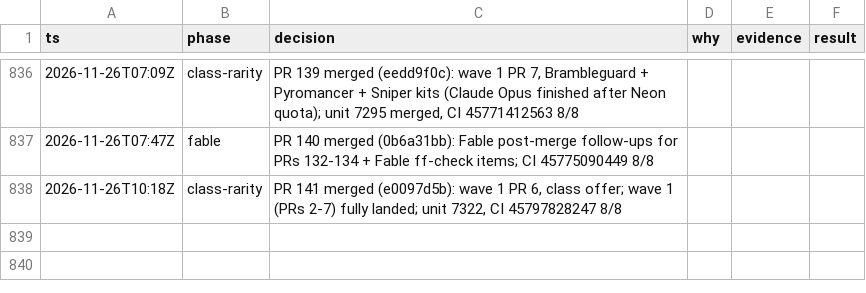
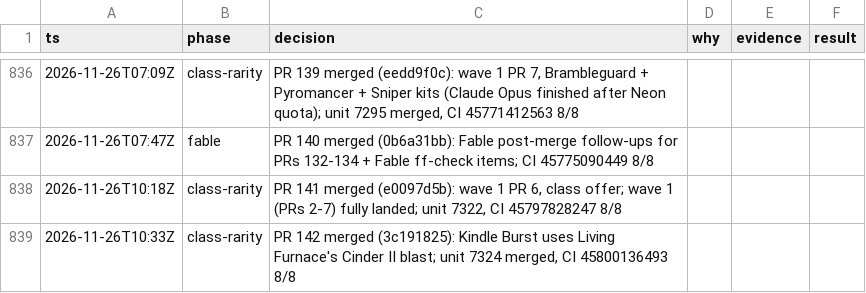
Before and after one commit to makoots-png/System-gaming-public, a TSV file: docs/agent-handoff/decisions.tsv, drawn as a sheet; only a part is shown, gaps mark what is left out.

```diff
--- a/docs/agent-handoff/decisions.tsv
+++ b/docs/agent-handoff/decisions.tsv
@@ -838 +838,2 @@ ts	phase	decision	why	evidence	result
 2026-11-26T10:18Z	class-rarity	PR 141 merged (e0097d5b): wave 1 PR 6, class offer; wave 1 (PRs 2-7) fully landed; unit 7322, CI 45797828247 8/8
+2026-11-26T10:33Z	class-rarity	PR 142 merged (3c191825): Kindle Burst uses Living Furnace's Cinder II blast; unit 7324 merged, CI 45800136493 8/8
```
Also changed, not shown: 14 other files.
